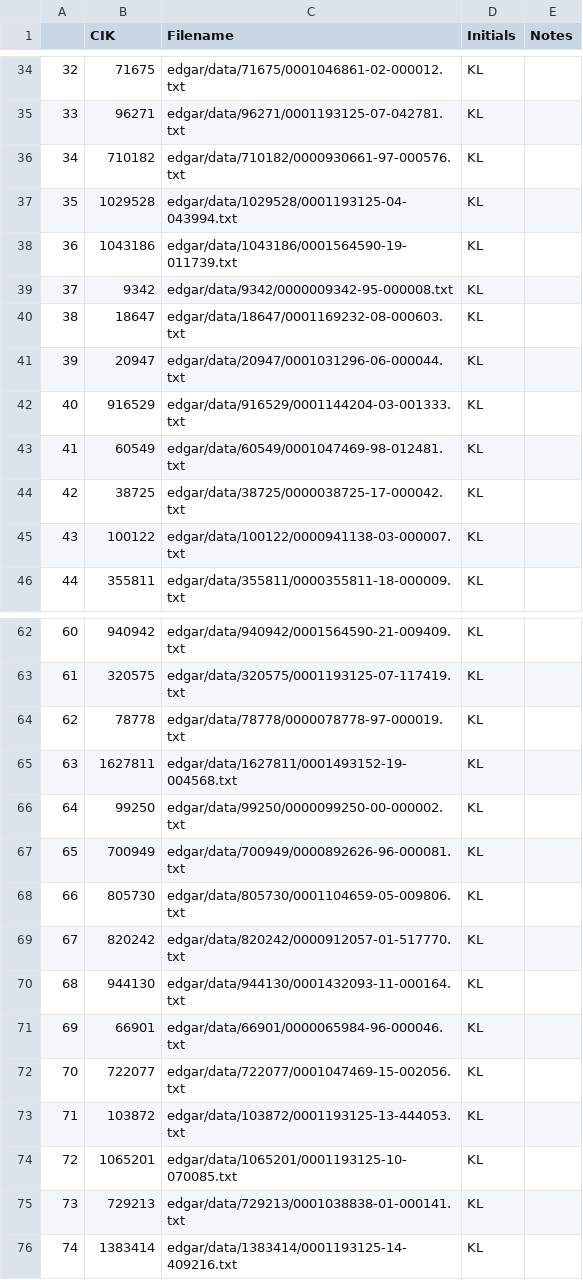
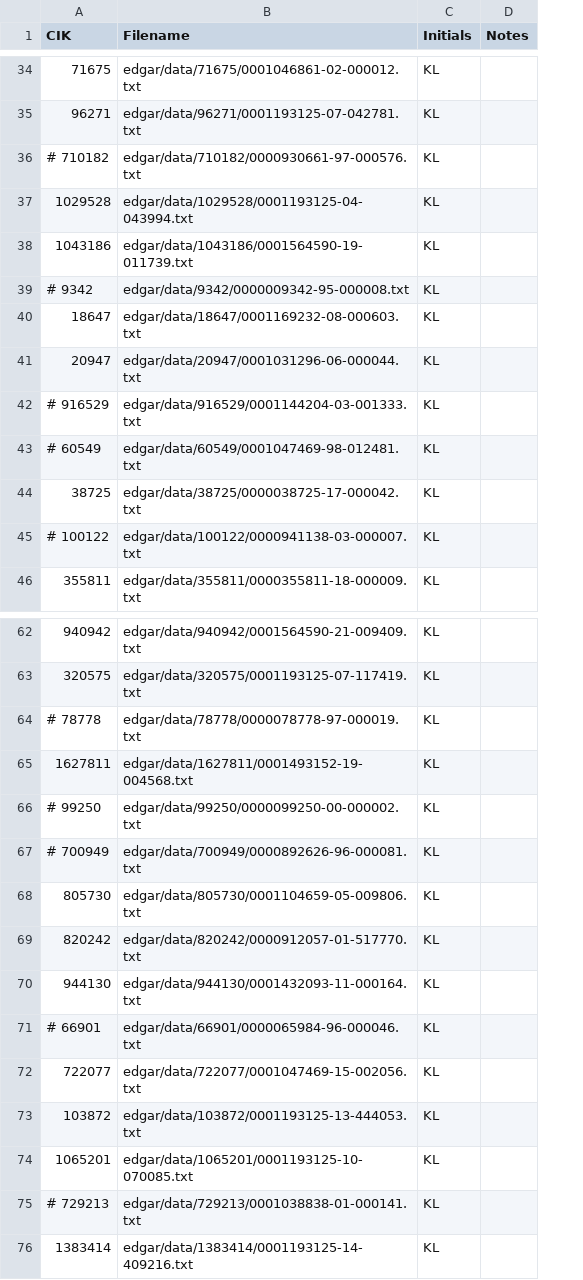
Before and after one commit to catalyst-cooperative/mozilla-sec-eia, a CSV file: labeled_data_tracking.csv, drawn as a sheet; only a part is shown, gaps mark what is left out; removed rows and columns are numbered as before the commit, all else as after; the diff covers the shown part only; the diff names each change by its address in the sheet, - before the commit and + after, or states it on an @@ line.

```diff
--- a/labeled_data_tracking.csv
+++ b/labeled_data_tracking.csv
-column A, rows 34-46: 32 | 33 | 34 | 35 | 36 | 37 | 38 | 39 | 40 | 41 | 42 | 43 | 44; rows 62-76: 60 | 61 | 62 | 63 | 64 | 65 | 66 | 67 | 68 | 69 | 70 | 71 | 72 | 73 | 74
-A36 (CIK): 710182
+A36 (CIK): # 710182
-A39 (CIK): 9342
+A39 (CIK): # 9342
-A42 (CIK): 916529
+A42 (CIK): # 916529
-A43 (CIK): 60549
+A43 (CIK): # 60549
-A45 (CIK): 100122
+A45 (CIK): # 100122
-A64 (CIK): 78778
+A64 (CIK): # 78778
-A66 (CIK): 99250
+A66 (CIK): # 99250
-A67 (CIK): 700949
+A67 (CIK): # 700949
-A71 (CIK): 66901
+A71 (CIK): # 66901
-A75 (CIK): 729213
+A75 (CIK): # 729213
```
Also changed, not shown: 24 edited cells elsewhere in this file, 3 other files.
